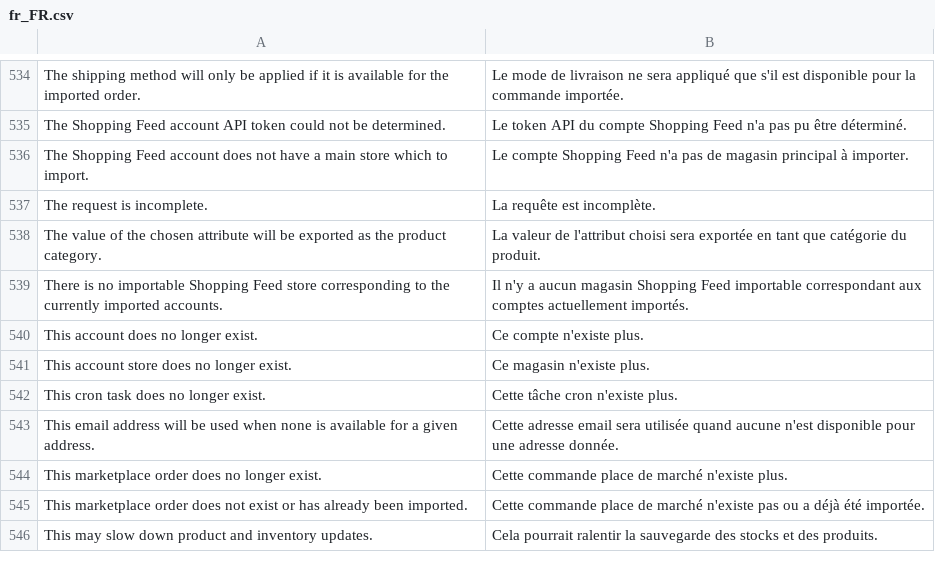
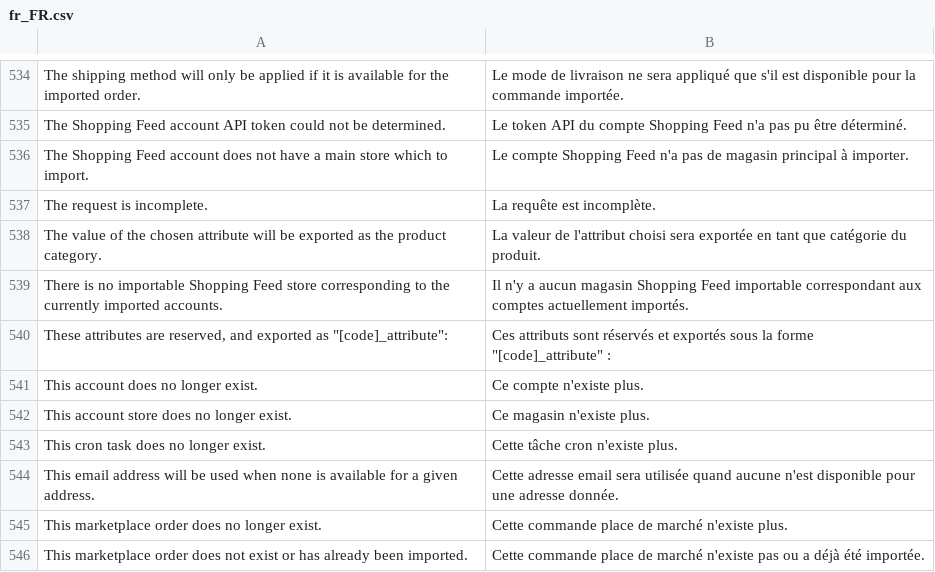
Before and after one commit to shoppingflux/module-magento2, a CSV file: i18n/fr_FR.csv, drawn as a sheet; only a part is shown, gaps mark what is left out; the shorter side is filled out with more unchanged rows; the diff names each change by its address in the sheet, - before the commit and + after, or states it on an @@ line.

Commit message:
Add a suffix to the codes of reserved additional attributes

```diff
--- a/i18n/fr_FR.csv
+++ b/i18n/fr_FR.csv
+row 540: These attributes are reserved, and exported as "[code]_attribute": | Ces attributs sont réservés et exportés sous la forme "[code]_attribute" :
```
Also changed, not shown: 3 other files.
